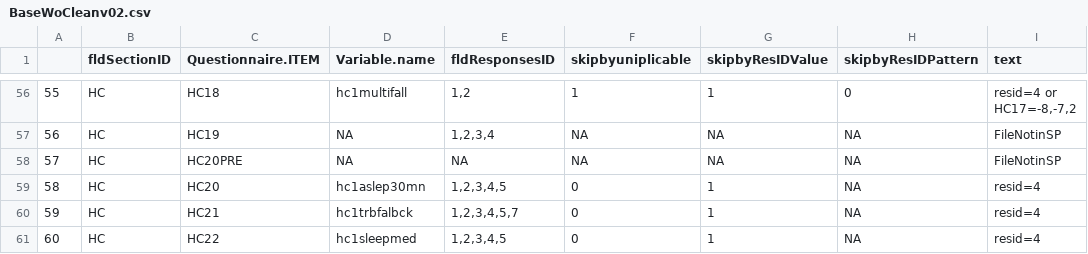
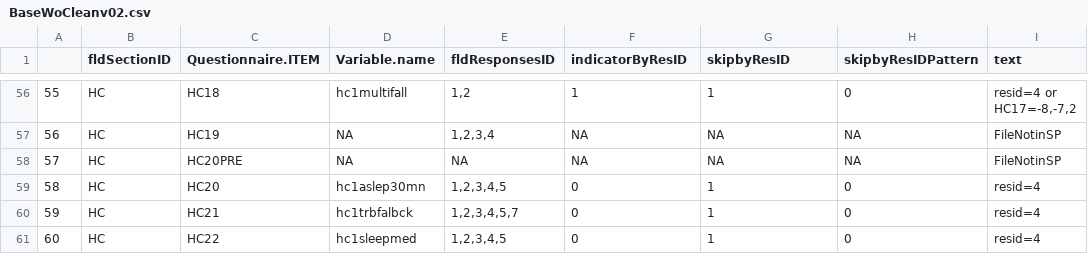
Before and after one commit to cdcristbo/SkipNHATS, a CSV file: outcomes/BaseWoCleanv02.csv, drawn as a sheet; only a part is shown, gaps mark what is left out; the diff covers the shown part only.

```diff
--- a/outcomes/BaseWoCleanv02.csv
+++ b/outcomes/BaseWoCleanv02.csv
@@ -1 +1 @@
-"","fldSectionID","Questionnaire.ITEM","Variable.name","fldResponsesID","skipbyuniplicable","skipbyResIDValue","skipbyResIDPattern","text"
+"","fldSectionID","Questionnaire.ITEM","Variable.name","fldResponsesID","indicatorByResID","skipbyResID","skipbyResIDPattern","text"
@@ -58,4 +58,4 @@
 "57","HC","HC20PRE",NA,"NA",NA,NA,NA,"FileNotinSP"
-"58","HC","HC20","hc1aslep30mn","1,2,3,4,5",0,1,NA,"resid=4"
-"59","HC","HC21","hc1trbfalbck","1,2,3,4,5,7",0,1,NA,"resid=4"
-"60","HC","HC22","hc1sleepmed","1,2,3,4,5",0,1,NA,"resid=4"
+"58","HC","HC20","hc1aslep30mn","1,2,3,4,5",0,1,0,"resid=4"
+"59","HC","HC21","hc1trbfalbck","1,2,3,4,5,7",0,1,0,"resid=4"
+"60","HC","HC22","hc1sleepmed","1,2,3,4,5",0,1,0,"resid=4"
```
Also changed, not shown: 59 edited cells elsewhere in this file, 9 other files.
